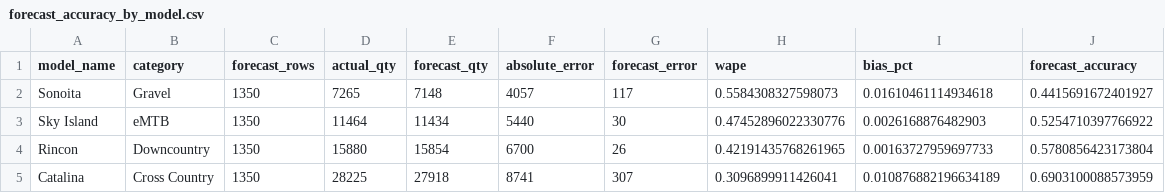
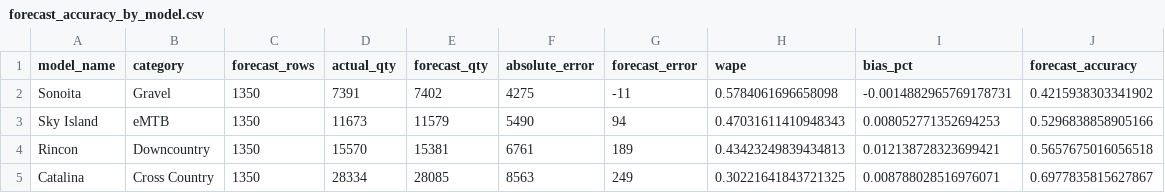
Before and after one commit to samuellettes/sonoran-cycles-supply-chain-analytics, a CSV file: outputs/analytics/forecast_accuracy_by_model.csv, drawn as a sheet; only a part is shown; the diff covers the shown part only.

```diff
--- a/outputs/analytics/forecast_accuracy_by_model.csv
+++ b/outputs/analytics/forecast_accuracy_by_model.csv
@@ -1,5 +1,5 @@
 model_name,category,forecast_rows,actual_qty,forecast_qty,absolute_error,forecast_error,wape,bias_pct,forecast_accuracy
-Sonoita,Gravel,1350,7265,7148,4057,117,0.5584308327598073,0.01610461114934618,0.4415691672401927
-Sky Island,eMTB,1350,11464,11434,5440,30,0.47452896022330776,0.0026168876482903,0.5254710397766922
-Rincon,Downcountry,1350,15880,15854,6700,26,0.42191435768261965,0.00163727959697733,0.5780856423173804
-Catalina,Cross Country,1350,28225,27918,8741,307,0.3096899911426041,0.010876882196634189,0.6903100088573959
+Sonoita,Gravel,1350,7391,7402,4275,-11,0.5784061696658098,-0.0014882965769178731,0.4215938303341902
+Sky Island,eMTB,1350,11673,11579,5490,94,0.47031611410948343,0.008052771352694253,0.5296838858905166
+Rincon,Downcountry,1350,15570,15381,6761,189,0.43423249839434813,0.012138728323699421,0.5657675016056518
+Catalina,Cross Country,1350,28334,28085,8563,249,0.30221641843721325,0.008788028516976071,0.6977835815627867
```
Also changed, not shown: 21 edited cells elsewhere in this file, outputs/analytics/daily_kpi_summary.csv, outputs/analytics/monthly_sales_summary.csv, 12 other files.
